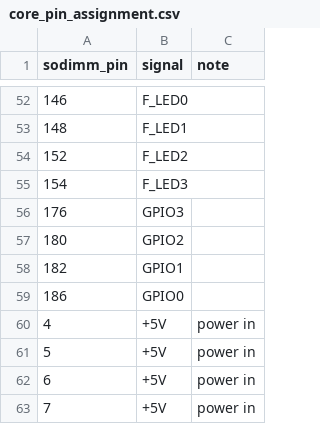
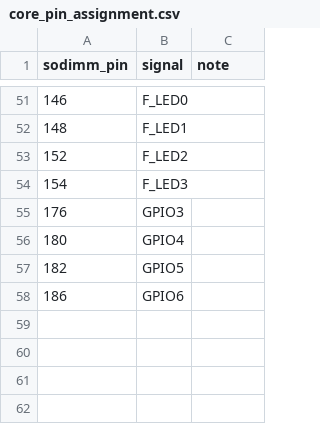
Before and after one commit to airpocket-soundman/tab5-tang-primer20k-carrier, a CSV file: kicad/core_pin_assignment.csv, drawn as a sheet; only a part is shown, gaps mark what is left out; the diff covers the shown part only.

```diff
--- a/kicad/core_pin_assignment.csv
+++ b/kicad/core_pin_assignment.csv
@@ -56,8 +55,4 @@ sodimm_pin,signal,note
 176,GPIO3,
-180,GPIO2,
-182,GPIO1,
-186,GPIO0,
-4,+5V,power in
-5,+5V,power in
-6,+5V,power in
-7,+5V,power in
+180,GPIO4,
+182,GPIO5,
+186,GPIO6,
```
Also changed, not shown: 1 removed row and 67 edited cells elsewhere in this file, kicad/bom.csv, 30 other files.
